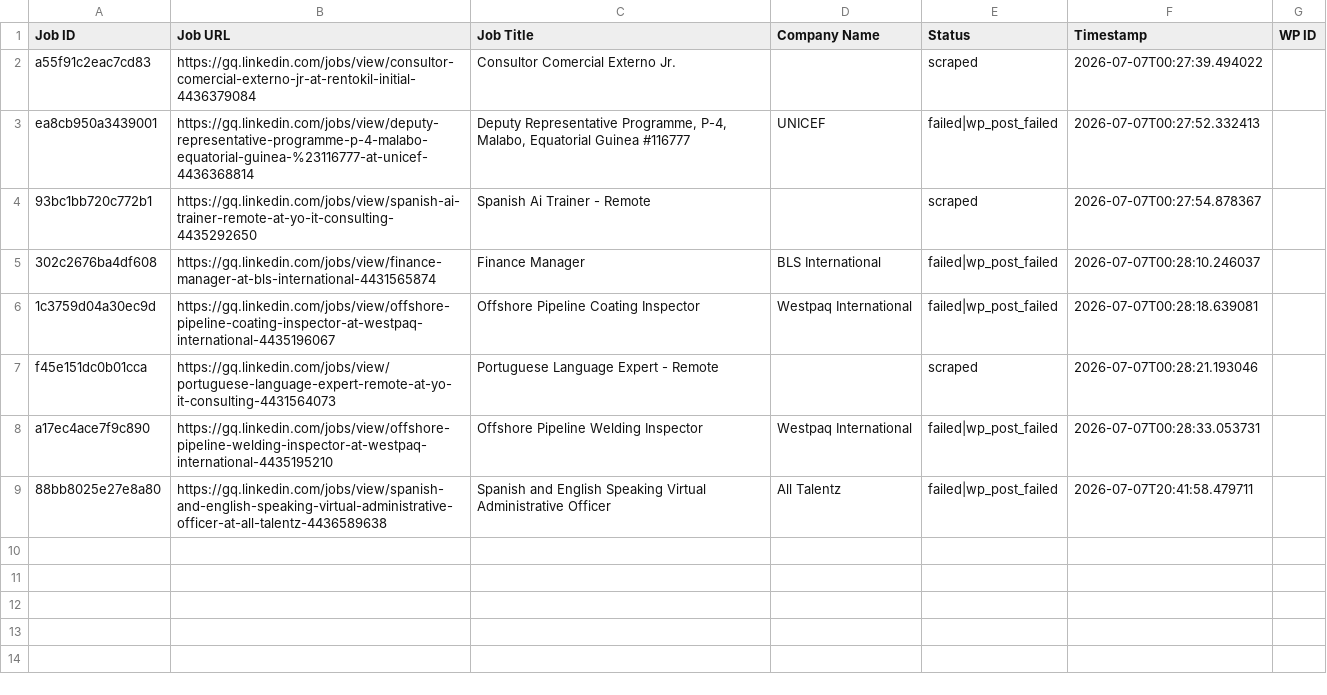
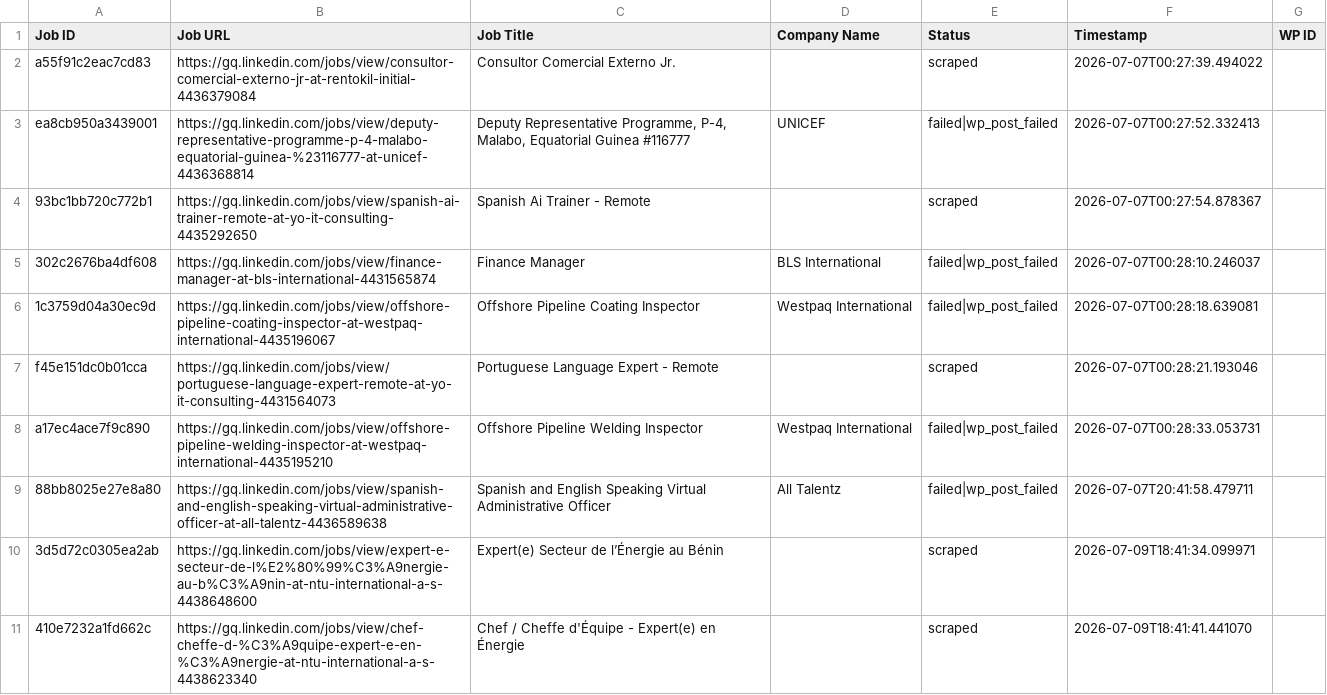
Before and after one commit to vindoky/gq, a CSV file: processed_jobs.csv, drawn as a sheet.

```diff
--- a/processed_jobs.csv
+++ b/processed_jobs.csv
@@ -9 +9,3 @@ a17ec4ace7f9c890,https://gq.linkedin.com/jobs/view/offshore-pipeline-welding-ins
 88bb8025e27e8a80,https://gq.linkedin.com/jobs/view/spanish-and-english-speaking-virtual-administrative-officer-at-all-talentz-4436589638,Spanish and English Speaking Virtual Administrative Officer,All Talentz,failed|wp_post_failed,2026-07-07T20:41:58.479711,
+3d5d72c0305ea2ab,https://gq.linkedin.com/jobs/view/expert-e-secteur-de-l%E2%80%99%C3%A9nergie-au-b%C3%A9nin-at-ntu-international-a-s-4438648600,Expert(e) Secteur de l’Énergie au Bénin,,scraped,2026-07-09T18:41:34.099971,
+410e7232a1fd662c,https://gq.linkedin.com/jobs/view/chef-cheffe-d-%C3%A9quipe-expert-e-en-%C3%A9nergie-at-ntu-international-a-s-4438623340,Chef / Cheffe d'Équipe - Expert(e) en Énergie,,scraped,2026-07-09T18:41:41.441070,
```
